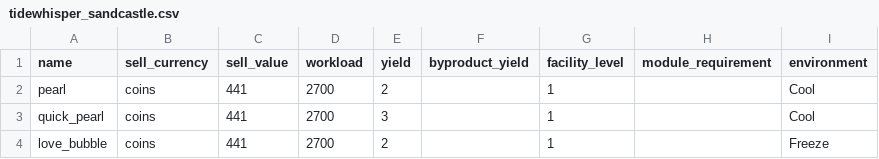
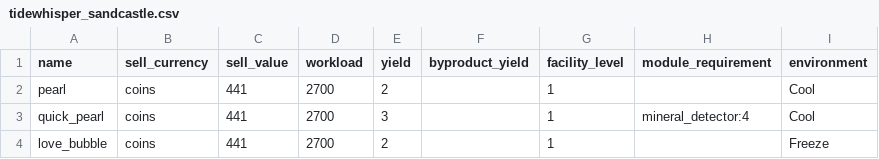
Before and after one commit to spacetot/aniimax, a CSV file: data/tidewhisper_sandcastle.csv, drawn as a sheet.

Commit message:
Fix quick_pearl missing its Mineral Detector level 4 requirement
Its module_requirement column was blank, so the optimizer would recommend
it regardless of Mineral Detector level. Matches the existing quick_shell:1
/ quick_scales:2 / quick_quartz:3 progression (reported and confirmed by a
user).

```diff
--- a/data/tidewhisper_sandcastle.csv
+++ b/data/tidewhisper_sandcastle.csv
@@ -2,3 +2,3 @@ name, sell_currency, sell_value, workload, yield, byproduct_yield, facility_leve
 pearl, coins, 441, 2700, 2, , 1, , Cool
-quick_pearl, coins, 441, 2700, 3, , 1, , Cool
+quick_pearl, coins, 441, 2700, 3, , 1, mineral_detector:4, Cool
 love_bubble, coins, 441, 2700, 2, , 1, , Freeze
```
